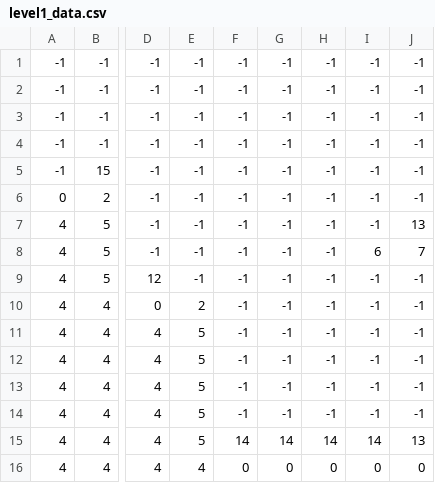
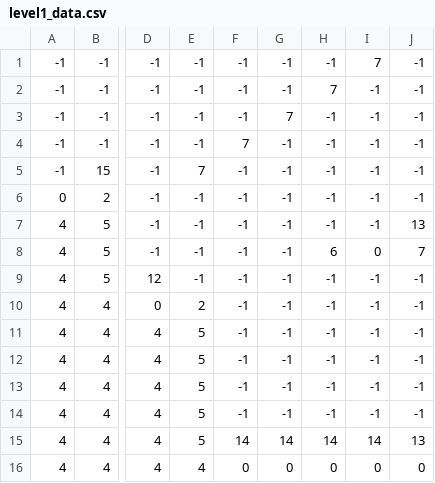
Before and after one commit to emanuelet123/Shooter, a CSV file: levels/level1_data.csv, drawn as a sheet; only a part is shown, gaps mark what is left out; the diff names each change by its address in the sheet, - before the commit and + after, or states it on an @@ line.

```diff
--- a/levels/level1_data.csv
+++ b/levels/level1_data.csv
-I1: -1
+I1: 7
-H2: -1
+H2: 7
-G3: -1
+G3: 7
-F4: -1
+F4: 7
-E5: -1
+E5: 7
-H8: -1
+H8: 6
-I8: 6
+I8: 0
```
Also changed, not shown: 2 other files.
